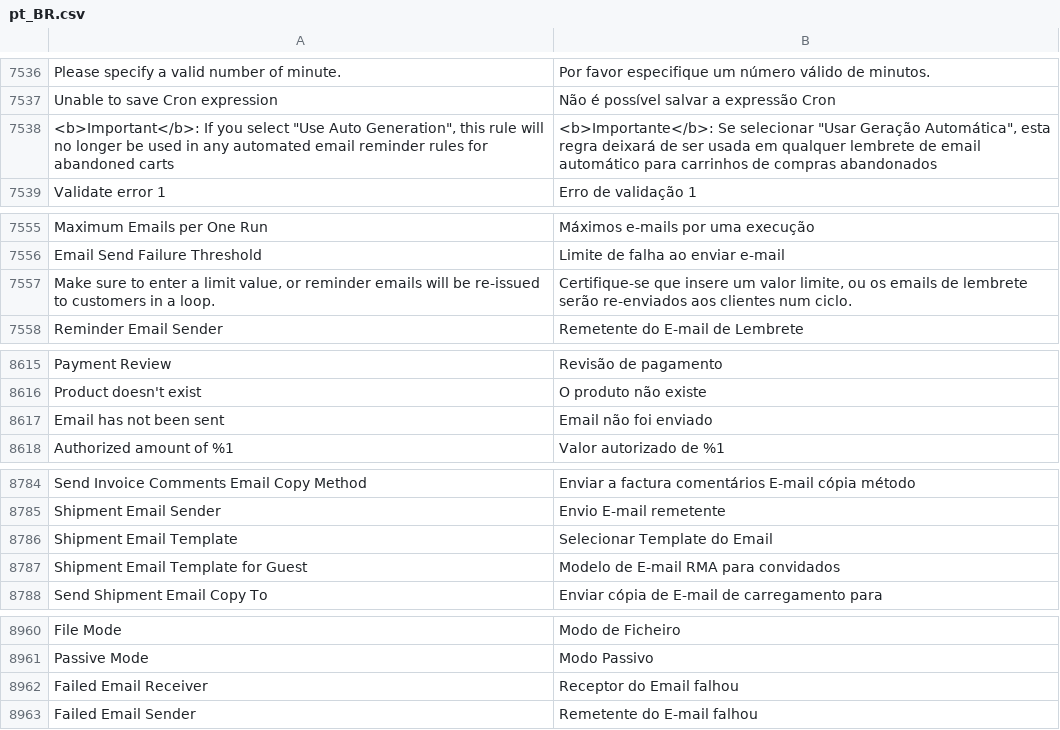
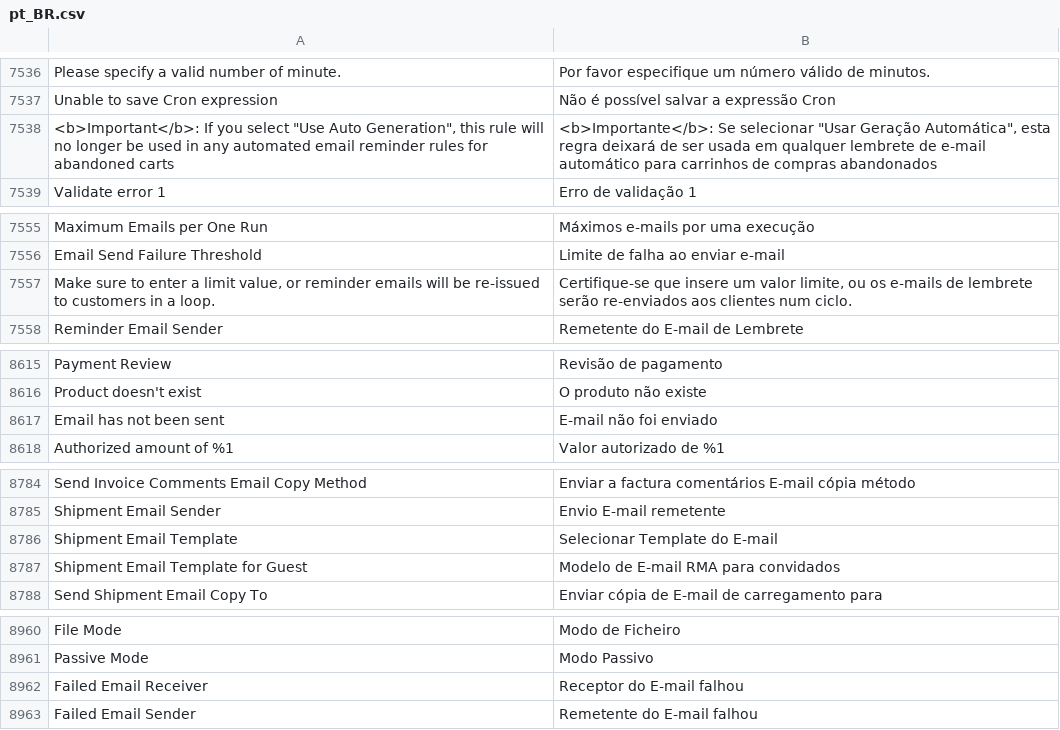
Before and after one commit to magento-l10n/language-pt_BR, a CSV file: pt_BR.csv, drawn as a sheet; only a part is shown, gaps mark what is left out; the diff covers the shown part only; the diff names each change by its address in the sheet, - before the commit and + after, or states it on an @@ line.

```diff
--- a/pt_BR.csv
+++ b/pt_BR.csv
-B7538: …lembrete de email automático para…
+B7538: …lembrete de e-mail automático para…
-B7557: …ou os emails de lembrete…
+B7557: …ou os e-mails de lembrete…
-B8617: Email não foi enviado
+B8617: E-mail não foi enviado
-B8786: Selecionar Template do Email
+B8786: Selecionar Template do E-mail
-B8962: Receptor do Email falhou
+B8962: Receptor do E-mail falhou
```
Also changed, not shown: 2 removed rows and 24 edited cells elsewhere in this file, 1 other file.
